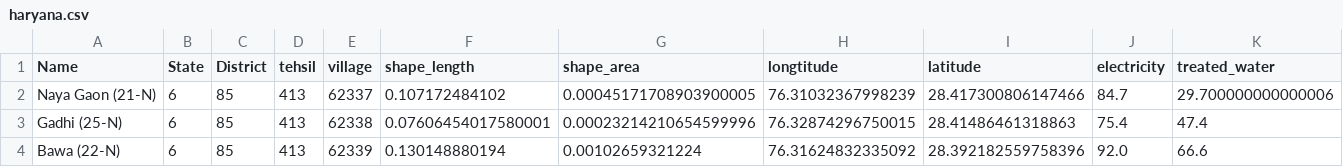
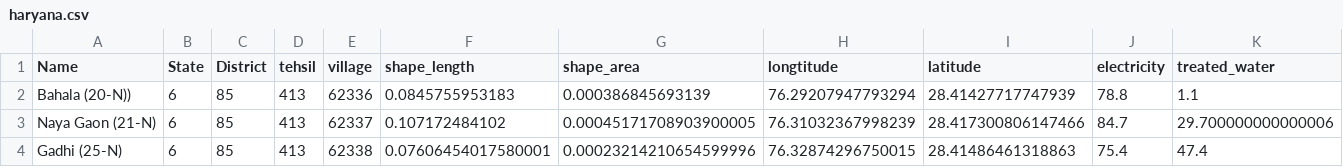
Before and after one commit to Rishabh-Sobti/Minor, a CSV file: combined/haryana.csv, drawn as a sheet; only a part is shown; the shorter side is filled out with more unchanged rows; rows hold the shown columns only; the diff names each change by its address in the sheet, - before the commit and + after, or states it on an @@ line.

```diff
--- a/combined/haryana.csv
+++ b/combined/haryana.csv
+row 2: Bahala (20-N)) | 6 | 85 | 413 | 62336 | 0.0845755953183 | 0.000386845693139 | 76.29207947793294 | 28.41427717747939 | 78.8 | 1.1
```
Also changed, not shown: 15 other files.
